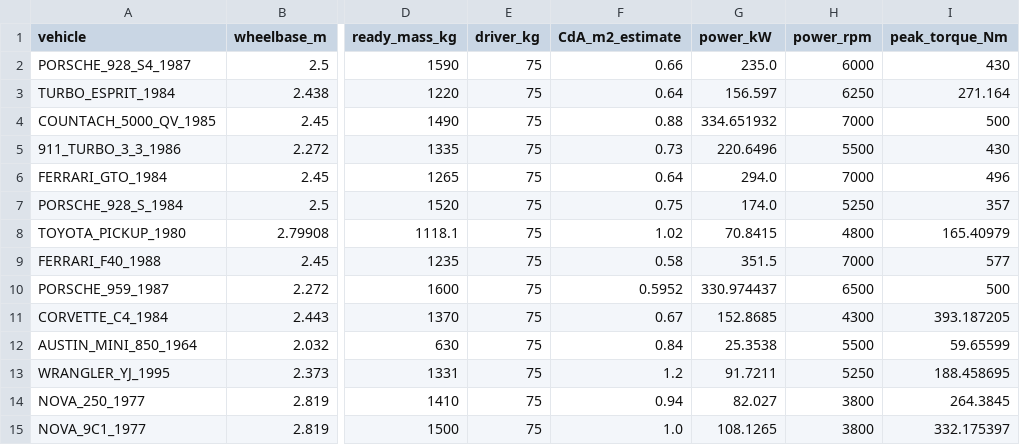
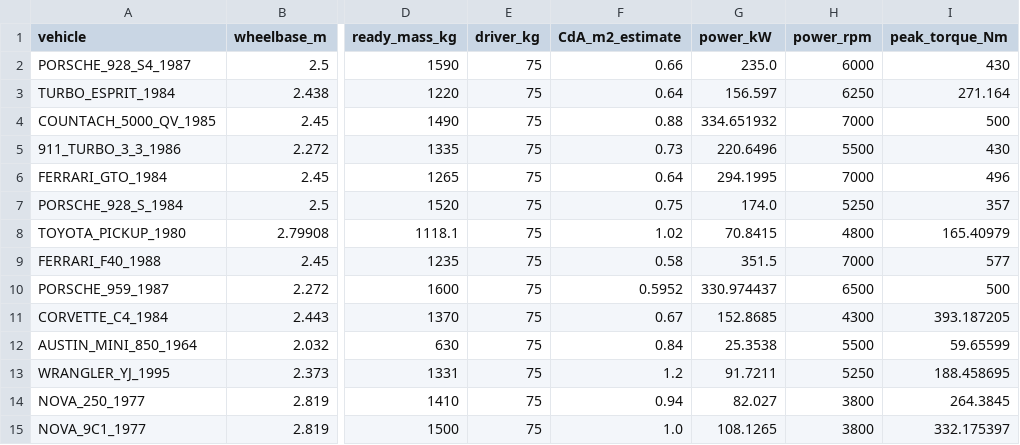
Before and after one commit to sayaborg/superoutride, a CSV file: docs/chase-turbo-vehicles/adopted-parameters.csv, drawn as a sheet; only a part is shown, gaps mark what is left out; the diff names each change by its address in the sheet, - before the commit and + after, or states it on an @@ line.

```diff
--- a/docs/chase-turbo-vehicles/adopted-parameters.csv
+++ b/docs/chase-turbo-vehicles/adopted-parameters.csv
-G6 (power_kW): 294.0
+G6 (power_kW): 294.1995
```
Also changed, not shown: 11 other files.
